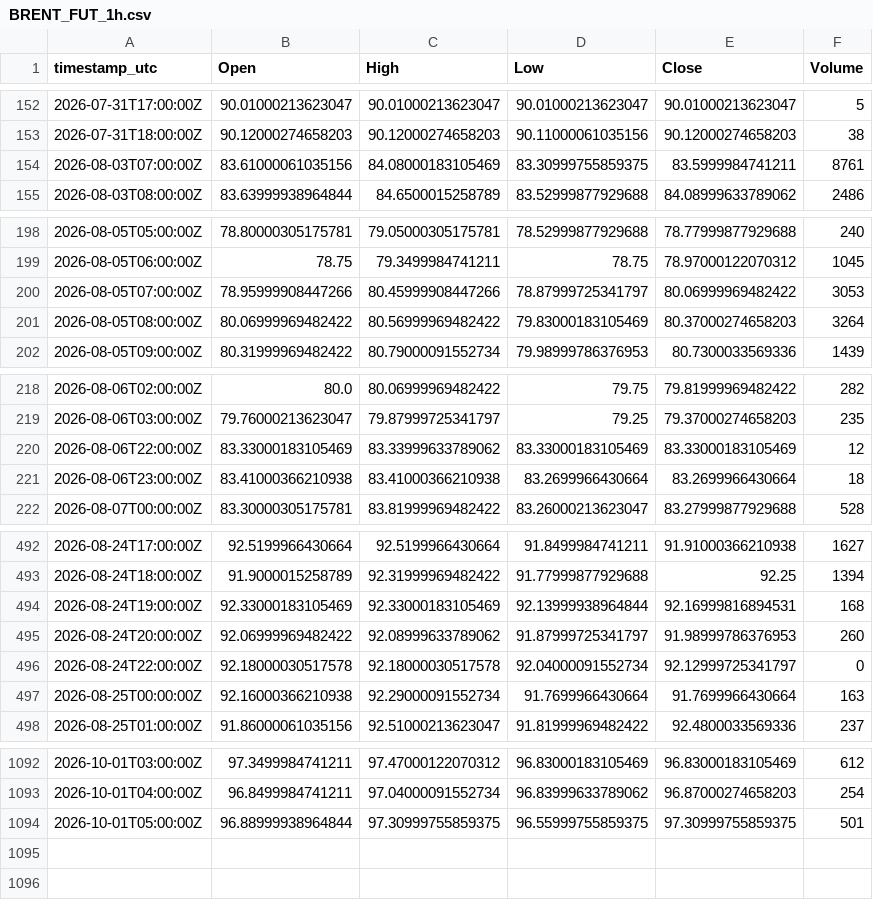
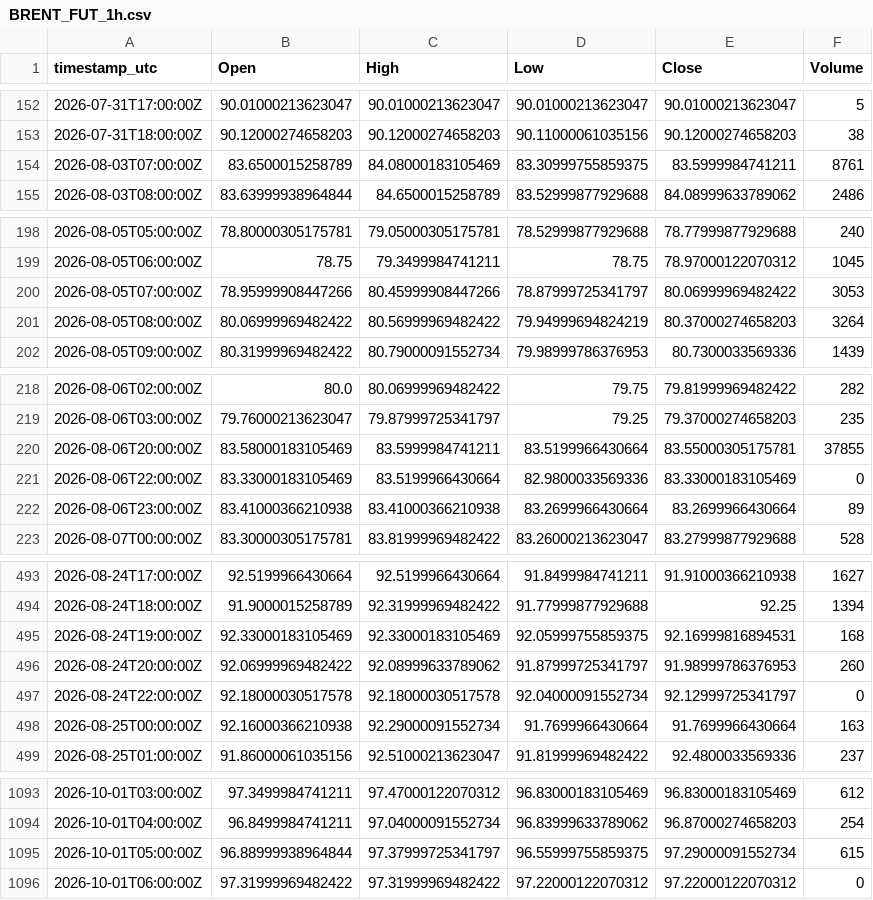
Before and after one commit to warman-quant-mobile/warman-quant-mobile, a CSV file: output/BRENT_FUT_1h.csv, drawn as a sheet; only a part is shown, gaps mark what is left out.

```diff
--- a/output/BRENT_FUT_1h.csv
+++ b/output/BRENT_FUT_1h.csv
@@ -153,3 +153,3 @@ timestamp_utc,Open,High,Low,Close,Volume
 2026-07-31T18:00:00Z,90.12000274658203,90.12000274658203,90.11000061035156,90.12000274658203,38
-2026-08-03T07:00:00Z,83.61000061035156,84.08000183105469,83.30999755859375,83.5999984741211,8761
+2026-08-03T07:00:00Z,83.6500015258789,84.08000183105469,83.30999755859375,83.5999984741211,8761
 2026-08-03T08:00:00Z,83.63999938964844,84.6500015258789,83.52999877929688,84.08999633789062,2486
@@ -200,3 +200,3 @@ timestamp_utc,Open,High,Low,Close,Volume
 2026-08-05T07:00:00Z,78.95999908447266,80.45999908447266,78.87999725341797,80.06999969482422,3053
-2026-08-05T08:00:00Z,80.06999969482422,80.56999969482422,79.83000183105469,80.37000274658203,3264
+2026-08-05T08:00:00Z,80.06999969482422,80.56999969482422,79.94999694824219,80.37000274658203,3264
 2026-08-05T09:00:00Z,80.31999969482422,80.79000091552734,79.98999786376953,80.7300033569336,1439
@@ -219,4 +219,5 @@ timestamp_utc,Open,High,Low,Close,Volume
 2026-08-06T03:00:00Z,79.76000213623047,79.87999725341797,79.25,79.37000274658203,235
-2026-08-06T22:00:00Z,83.33000183105469,83.33999633789062,83.33000183105469,83.33000183105469,12
-2026-08-06T23:00:00Z,83.41000366210938,83.41000366210938,83.2699966430664,83.2699966430664,18
+2026-08-06T20:00:00Z,83.58000183105469,83.5999984741211,83.5199966430664,83.55000305175781,37855
+2026-08-06T22:00:00Z,83.33000183105469,83.5199966430664,82.9800033569336,83.33000183105469,0
+2026-08-06T23:00:00Z,83.41000366210938,83.41000366210938,83.2699966430664,83.2699966430664,89
 2026-08-07T00:00:00Z,83.30000305175781,83.81999969482422,83.26000213623047,83.27999877929688,528
@@ -493,3 +494,3 @@ timestamp_utc,Open,High,Low,Close,Volume
 2026-08-24T18:00:00Z,91.9000015258789,92.31999969482422,91.77999877929688,92.25,1394
-2026-08-24T19:00:00Z,92.33000183105469,92.33000183105469,92.13999938964844,92.16999816894531,168
+2026-08-24T19:00:00Z,92.33000183105469,92.33000183105469,92.05999755859375,92.16999816894531,168
 2026-08-24T20:00:00Z,92.06999969482422,92.08999633789062,91.87999725341797,91.98999786376953,260
@@ -1093,2 +1094,3 @@ timestamp_utc,Open,High,Low,Close,Volume
 2026-10-01T04:00:00Z,96.8499984741211,97.04000091552734,96.83999633789062,96.87000274658203,254
-2026-10-01T05:00:00Z,96.88999938964844,97.30999755859375,96.55999755859375,97.30999755859375,501
+2026-10-01T05:00:00Z,96.88999938964844,97.37999725341797,96.55999755859375,97.29000091552734,615
+2026-10-01T06:00:00Z,97.31999969482422,97.31999969482422,97.22000122070312,97.22000122070312,0
```
Also changed, not shown: output/BITCOIN_1d.csv, output/BITCOIN_1h.csv, 39 other files.
